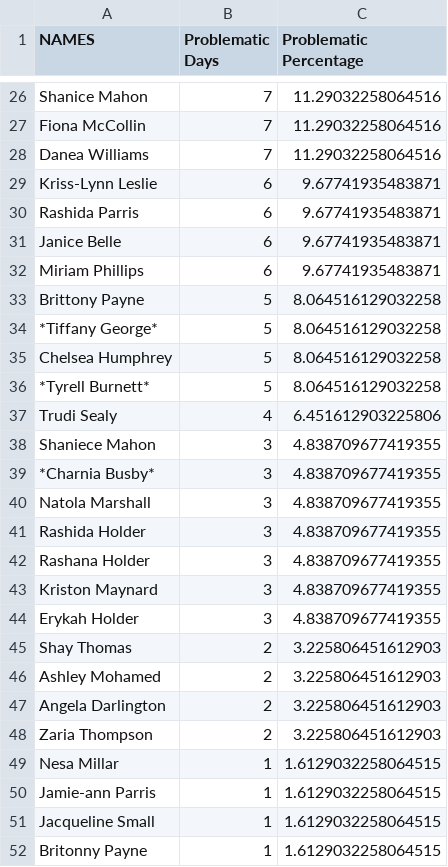
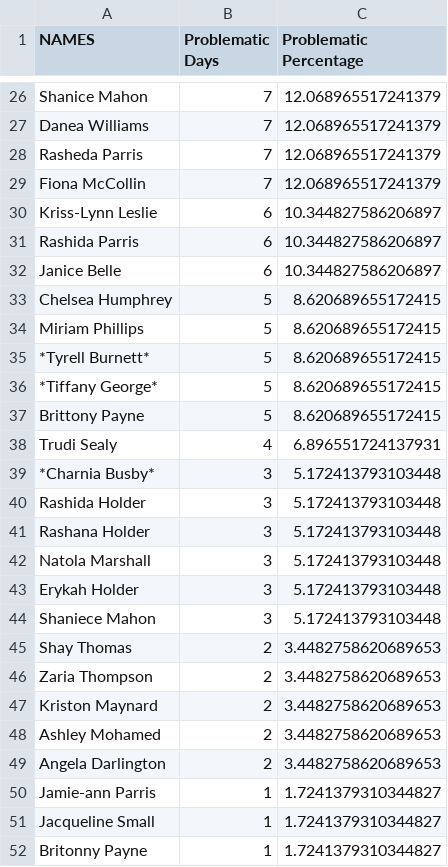
Before and after one commit to mrahh84/teething, a CSV file: Garbage/analysis/attendance_analysis_results.csv, drawn as a sheet; only a part is shown, gaps mark what is left out; removed rows and columns are numbered as before the commit, all else as after; the diff covers the shown part only; the diff names each change by its address in the sheet, - before the commit and + after, or states it on an @@ line.

```diff
--- a/Garbage/analysis/attendance_analysis_results.csv
+++ b/Garbage/analysis/attendance_analysis_results.csv
-C26 (Problematic Percentage): 11.29032258064516
+C26 (Problematic Percentage): 12.068965517241379
-row 27: Fiona McCollin | 7 | 11.29032258064516
-C27 (Problematic Percentage): 11.29032258064516
+C27 (Problematic Percentage): 12.068965517241379
+row 28: Rasheda Parris | 7 | 12.068965517241379
+row 29: Fiona McCollin | 7 | 12.068965517241379
-C30:C32 (Problematic Percentage): 9.67741935483871
+C30:C32 (Problematic Percentage): 10.344827586206897
-row 32: Miriam Phillips | 6 | 9.67741935483871
-row 33: Brittony Payne | 5 | 8.064516129032258
-row 34: *Tiffany George* | 5 | 8.064516129032258
-C33 (Problematic Percentage): 8.064516129032258
+C33 (Problematic Percentage): 8.620689655172415
+row 34: Miriam Phillips | 5 | 8.620689655172415
-C35 (Problematic Percentage): 8.064516129032258
+C35 (Problematic Percentage): 8.620689655172415
+row 36: *Tiffany George* | 5 | 8.620689655172415
+row 37: Brittony Payne | 5 | 8.620689655172415
-C38 (Problematic Percentage): 6.451612903225806
+C38 (Problematic Percentage): 6.896551724137931
-row 38: Shaniece Mahon | 3 | 4.838709677419355
-C39 (Problematic Percentage): 4.838709677419355
+C39 (Problematic Percentage): 5.172413793103448
-row 40: Natola Marshall | 3 | 4.838709677419355
-C40:C41 (Problematic Percentage): 4.838709677419355
+C40:C41 (Problematic Percentage): 5.172413793103448
-row 43: Kriston Maynard | 3 | 4.838709677419355
+row 42: Natola Marshall | 3 | 5.172413793103448
-C43 (Problematic Percentage): 4.838709677419355
+C43 (Problematic Percentage): 5.172413793103448
+row 44: Shaniece Mahon | 3 | 5.172413793103448
-C45 (Problematic Percentage): 3.225806451612903
+C45 (Problematic Percentage): 3.4482758620689653
+row 46: Zaria Thompson | 2 | 3.4482758620689653
+row 47: Kriston Maynard | 2 | 3.4482758620689653
-C48:C49 (Problematic Percentage): 3.225806451612903
+C48:C49 (Problematic Percentage): 3.4482758620689653
-row 48: Zaria Thompson | 2 | 3.225806451612903
-row 49: Nesa Millar | 1 | 1.6129032258064515
-C50:C52 (Problematic Percentage): 1.6129032258064515
+C50:C52 (Problematic Percentage): 1.7241379310344827
```
Also changed, not shown: 8 added rows, 7 removed rows and 19 edited cells elsewhere in this file, Garbage/analysis/comprehensive_attendance_report.csv, Garbage/analysis/monthly_report_2025_03_march.csv, 21 other files.
